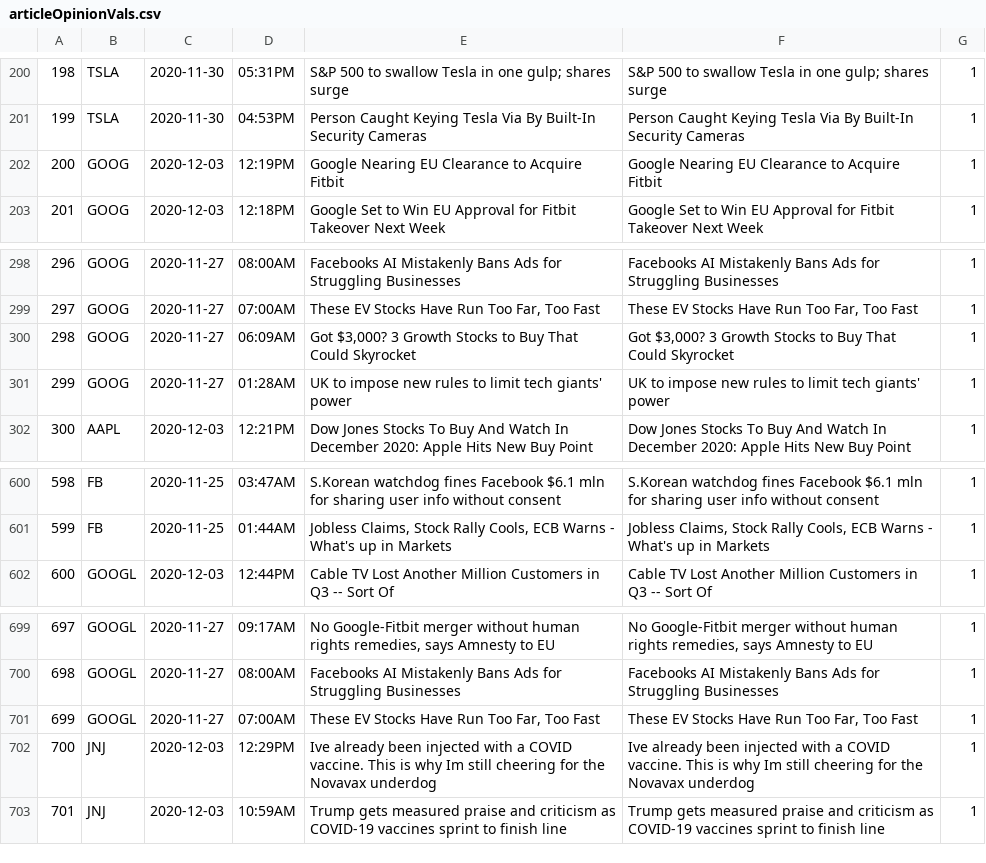
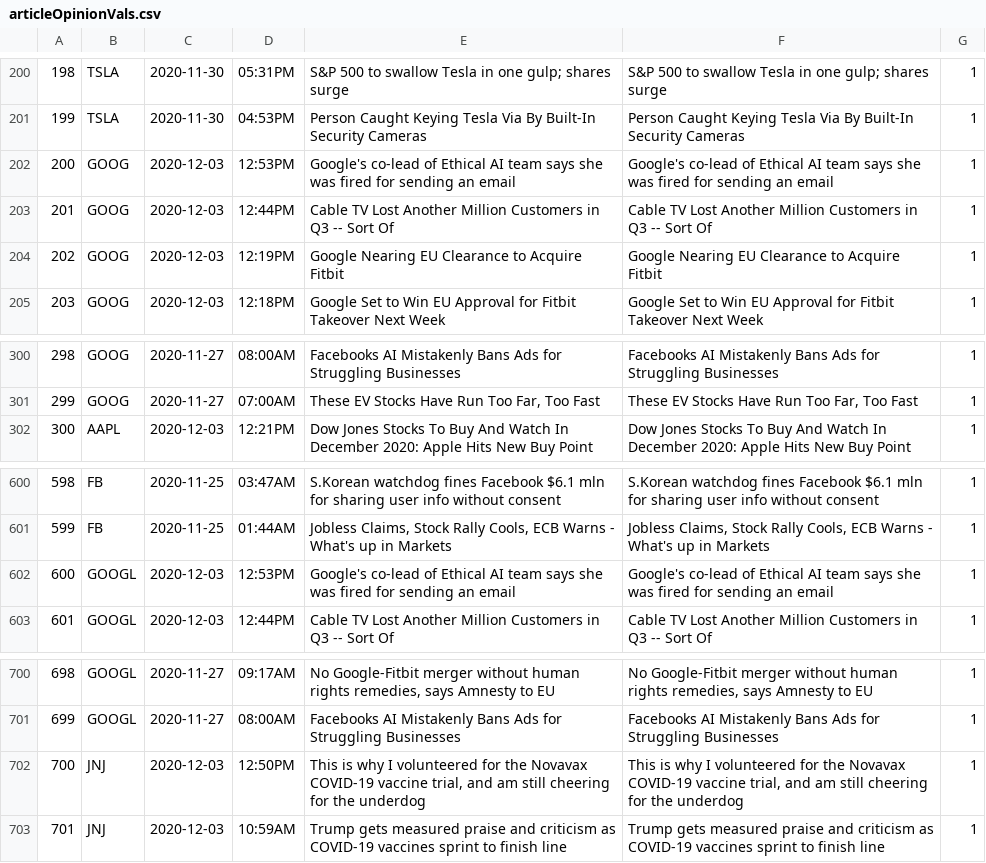
Before and after one commit to nihalbhatnagar/twitter-and-article-sentiment-analysis, a CSV file: data/articleOpinionVals.csv (was articleOpinionVals.csv), drawn as a sheet; only a part is shown, gaps mark what is left out; removed rows and columns are numbered as before the commit, all else as after; the diff names each change by its address in the sheet, - before the commit and + after, or states it on an @@ line.

```diff
--- a/articleOpinionVals.csv
+++ b/data/articleOpinionVals.csv
+row 202: 200 | GOOG | 2020-12-03 | 12:53PM | Google's co-lead of Ethical AI team says she was fired for sending an email | Google's co-lead of Ethical AI team says she was fired for sending an email | 1
+row 203: 201 | GOOG | 2020-12-03 | 12:44PM | Cable TV Lost Another Million Customers in Q3 -- Sort Of | Cable TV Lost Another Million Customers in Q3 -- Sort Of | 1
@@ column A renumbered between rows 204 and 701 @@
-row 300: 298 | GOOG | 2020-11-27 | 06:09AM | Got $3,000? 3 Growth Stocks to Buy That Could Skyrocket | Got $3,000? 3 Growth Stocks to Buy That Could Skyrocket | 1
-row 301: 299 | GOOG | 2020-11-27 | 01:28AM | UK to impose new rules to limit tech giants' power | UK to impose new rules to limit tech giants' power | 1
+row 602: 600 | GOOGL | 2020-12-03 | 12:53PM | Google's co-lead of Ethical AI team says she was fired for sending an email | Google's co-lead of Ethical AI team says she was fired for sending an email | 1
-row 701: 699 | GOOGL | 2020-11-27 | 07:00AM | These EV Stocks Have Run Too Far, Too Fast | These EV Stocks Have Run Too Far, Too Fast | 1
-D702: 12:29PM
+D702: 12:50PM
-E702: Ive already been injected with a COVID vaccine. This is why Im still cheering for the Novavax underdog
+E702: This is why I volunteered for the Novavax COVID-19 vaccine trial, and am still cheering for the underdog
-F702: Ive already been injected with a COVID vaccine. This is why Im still cheering for the Novavax underdog
+F702: This is why I volunteered for the Novavax COVID-19 vaccine trial, and am still cheering for the underdog
```
Also changed, not shown: data/articleOpinionValsVader.csv, data/articles.csv, 10 other files.
